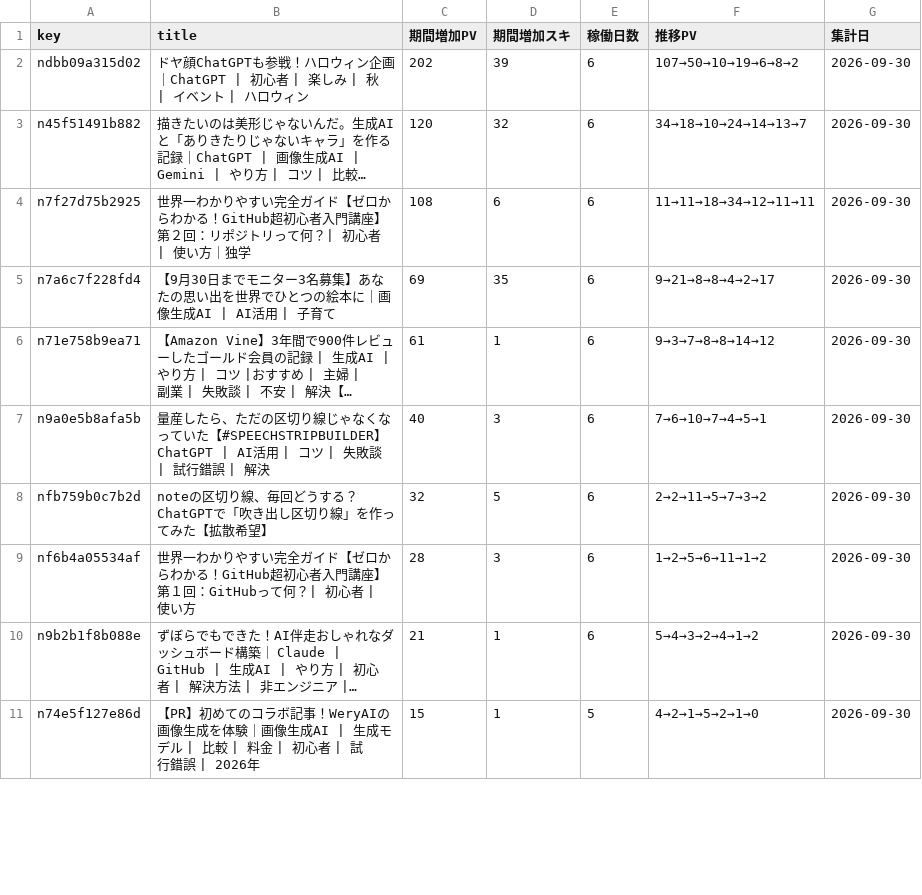
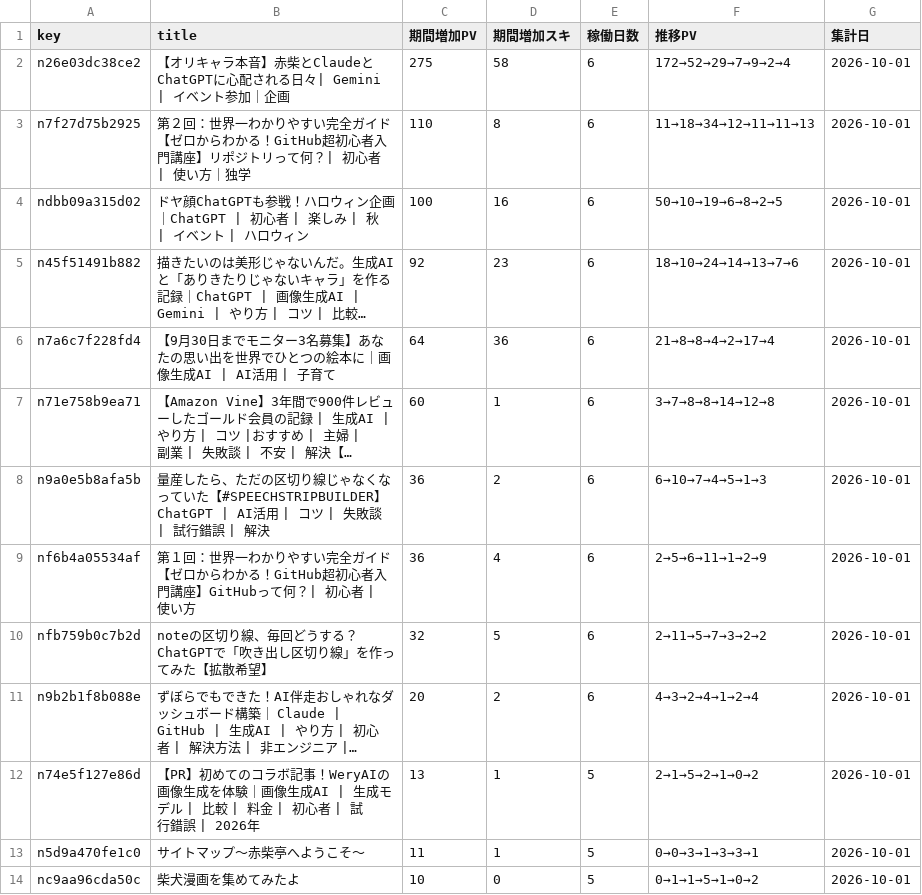
Before and after one commit to thinkingshiba0526-dot/note-stats-dashboard, a CSV file: data/asset_articles.csv, drawn as a sheet; only a part is shown; long unchanged cells end in …; removed rows and columns are numbered as before the commit, all else as after; the diff covers the shown part only; the diff names each change by its address in the sheet, - before the commit and + after, or states it on an @@ line.

```diff
--- a/data/asset_articles.csv
+++ b/data/asset_articles.csv
+row 2: n26e03dc38ce2 | 【オリキャラ本音】赤柴とClaudeとChatGPTに心配される日々| Gemini | イベント参加｜企画 | 275 | 58 | 6 | 172→52→29→7→9→2→4 | 2026-10-01
+row 3: n7f27d75b2925 | 第２回：世界一わかりやすい完全ガイド【ゼロからわかる！GitHub超初心者入門講座】リポジトリって何？| 初心者 | 使い方｜独学 | 110 | 8 | 6 | 11→18→34→12→11→11→13 | 2026-10-01
-C4 (期間増加PV): 202
+C4 (期間増加PV): 100
-D4 (期間増加スキ): 39
+D4 (期間増加スキ): 16
-F4 (推移PV): 107→50→10→19→6→8→2
+F4 (推移PV): 50→10→19→6→8→2→5
-G4:G5 (集計日): 2026-09-30
+G4:G5 (集計日): 2026-10-01
-C5 (期間増加PV): 120
+C5 (期間増加PV): 92
-D5 (期間増加スキ): 32
+D5 (期間増加スキ): 23
-F5 (推移PV): 34→18→10→24→14→13→7
+F5 (推移PV): 18→10→24→14→13→7→6
-row 4: n7f27d75b2925 | 世界一わかりやすい完全ガイド【ゼロからわかる！GitHub超初心者入門講座】第２回：リポジトリって何？| 初心者 | 使い方｜独学 | 108 | 6 | 6 | 11→11→18→34→12→11→11 | 2026-09-30
-C6 (期間増加PV): 69
+C6 (期間増加PV): 64
-D6 (期間増加スキ): 35
+D6 (期間増加スキ): 36
-F6 (推移PV): 9→21→8→8→4→2→17
+F6 (推移PV): 21→8→8→4→2→17→4
-G6:G8 (集計日): 2026-09-30
+G6:G8 (集計日): 2026-10-01
-C7 (期間増加PV): 61
+C7 (期間増加PV): 60
-F7 (推移PV): 9→3→7→8→8→14→12
+F7 (推移PV): 3→7→8→8→14→12→8
-C8 (期間増加PV): 40
+C8 (期間増加PV): 36
-D8 (期間増加スキ): 3
+D8 (期間増加スキ): 2
-F8 (推移PV): 7→6→10→7→4→5→1
+F8 (推移PV): 6→10→7→4→5→1→3
+row 9: nf6b4a05534af | 第１回：世界一わかりやすい完全ガイド【ゼロからわかる！GitHub超初心者入門講座】GitHubって何？| 初心者 | 使い方 | 36 | 4 | 6 | 2→5→6→11→1→2→9 | 2026-10-01
-F10 (推移PV): 2→2→11→5→7→3→2
+F10 (推移PV): 2→11→5→7→3→2→2
-G10 (集計日): 2026-09-30
+G10 (集計日): 2026-10-01
-row 9: nf6b4a05534af | 世界一わかりやすい完全ガイド【ゼロからわかる！GitHub超初心者入門講座】第１回：GitHubって何？| 初心者 | 使い方 | 28 | 3 | 6 | 1→2→5→6→11→1→2 | 2026-09-30
-C11 (期間増加PV): 21
+C11 (期間増加PV): 20
-D11 (期間増加スキ): 1
+D11 (期間増加スキ): 2
-F11 (推移PV): 5→4→3→2→4→1→2
+F11 (推移PV): 4→3→2→4→1→2→4
-G11:G12 (集計日): 2026-09-30
+G11:G12 (集計日): 2026-10-01
-C12 (期間増加PV): 15
+C12 (期間増加PV): 13
-F12 (推移PV): 4→2→1→5→2→1→0
+F12 (推移PV): 2→1→5→2→1→0→2
+row 13: n5d9a470fe1c0 | サイトマップ～赤柴亭へようこそ～ | 11 | 1 | 5 | 0→0→3→1→3→3→1 | 2026-10-01
+row 14: nc9aa96cda50c | 柴犬漫画を集めてみたよ | 10 | 0 | 5 | 0→1→1→5→1→0→2 | 2026-10-01
```
Also changed, not shown: 3 added rows, 4 removed rows and 18 edited cells elsewhere in this file, data/daily_summary.csv, data/funnel_cumulative_summary.csv, 7 other files.
